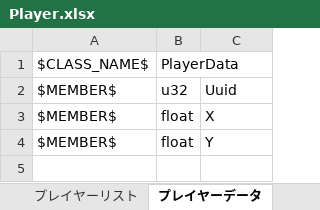
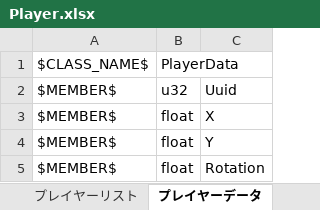
Before and after one commit to YanaPIIDXer/AnpanMMO, an Excel workbook: Packet/PacketData/Player.xlsx, sheet プレイヤーデータ, drawn as a sheet; values as stored, in another font and other column widths than the file's, no borders; the diff names each change by its address in the sheet, - before the commit and + after, or states it on an @@ line.

Commit message:
プレイヤーデータに回転を追加。

```diff
--- a/Packet/PacketData/Player.xlsx (sheet プレイヤーデータ)
+++ b/Packet/PacketData/Player.xlsx (sheet プレイヤーデータ)
+row 5: $MEMBER$ | float | Rotation
```
Also changed, not shown: 3 other files.
